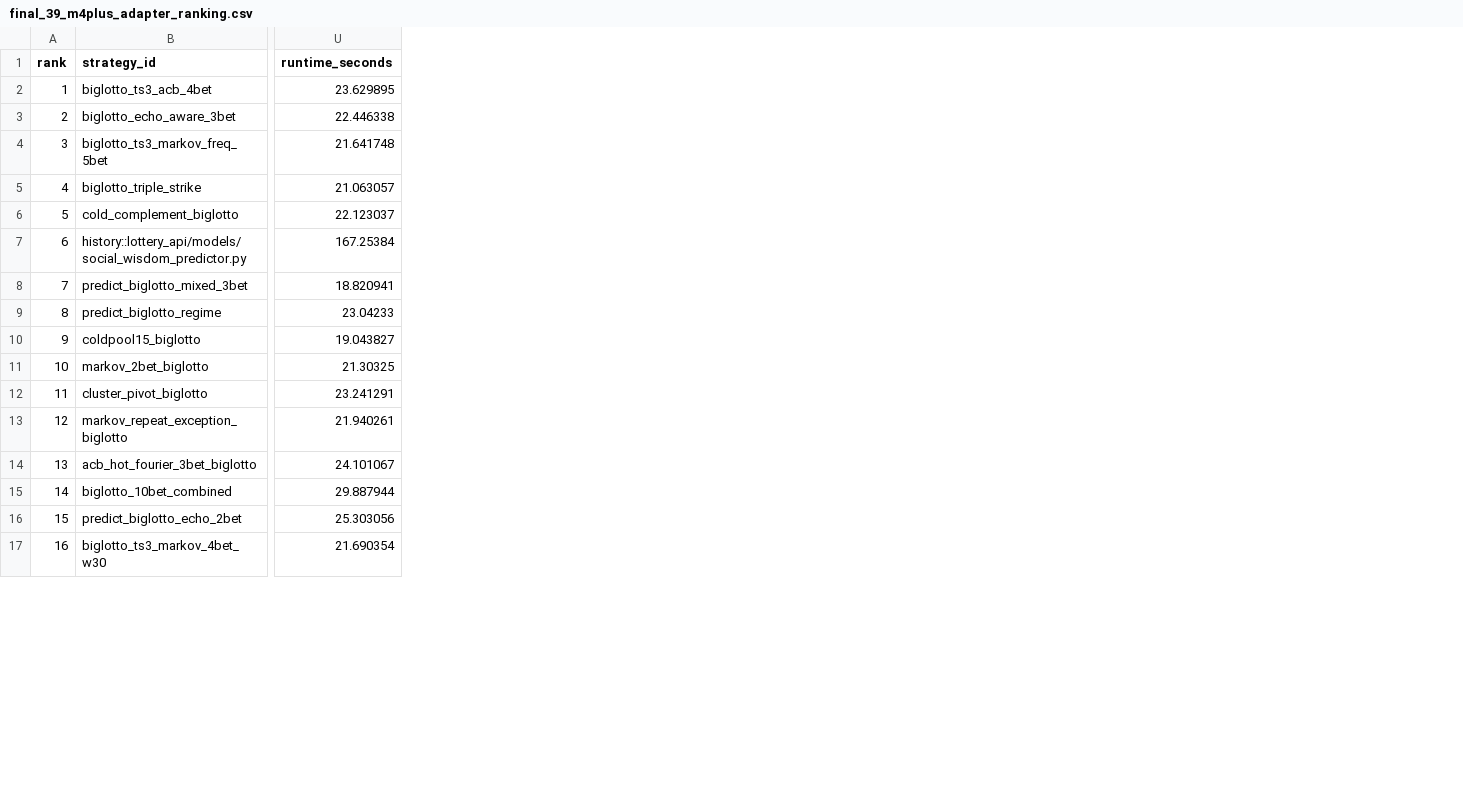
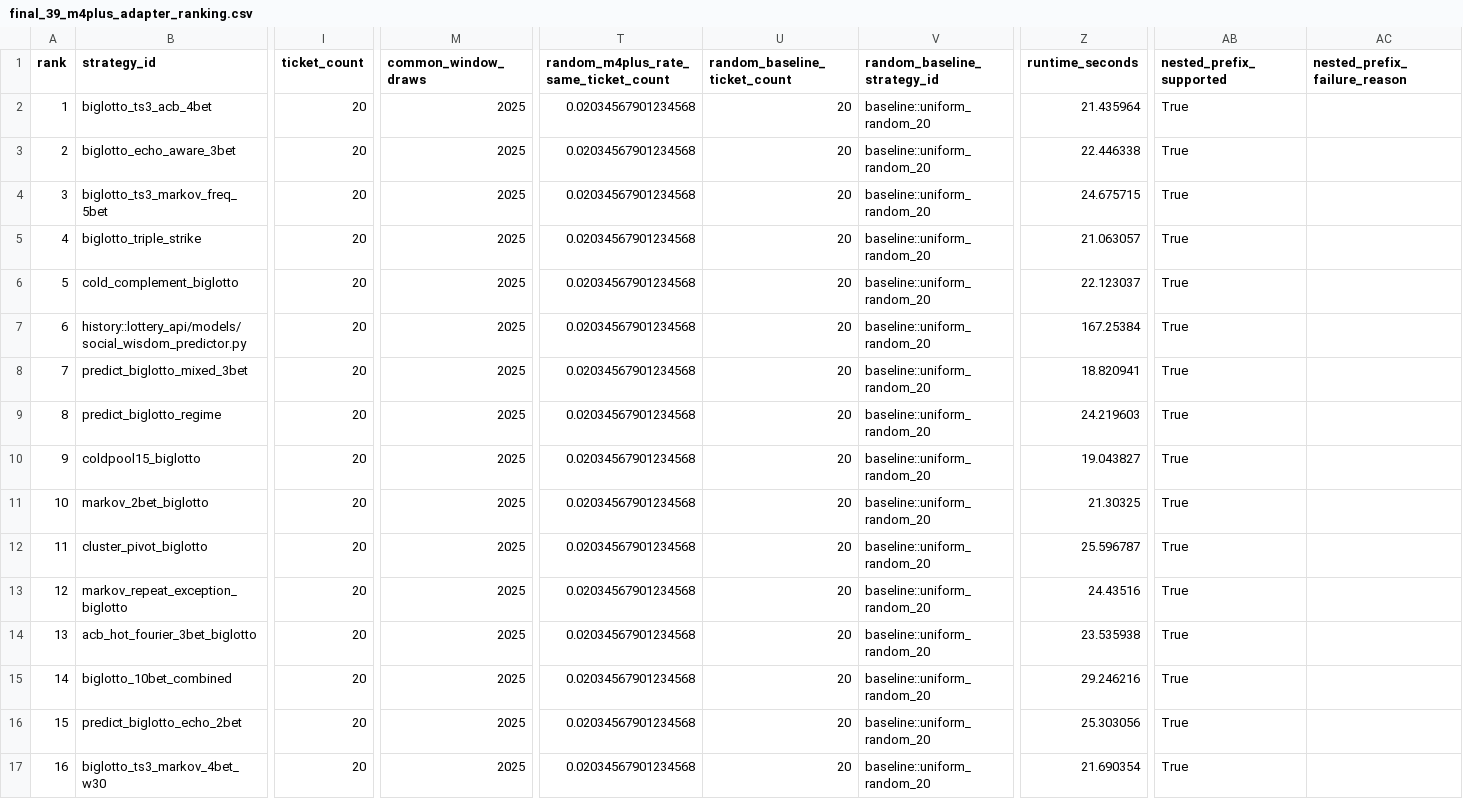
Before and after one commit to kelvinhuang0327/number-pattern-research, a CSV file: outputs/research/p20t_remaining_16_strategy_recovery/final_39_m4plus_adapter_ranking.csv, drawn as a sheet; only a part is shown, gaps mark what is left out; addresses are those after the commit; the diff covers the shown part only; the diff names each change by its address in the sheet, - before the commit and + after, or states it on an @@ line.

```diff
--- a/outputs/research/p20t_remaining_16_strategy_recovery/final_39_m4plus_adapter_ranking.csv
+++ b/outputs/research/p20t_remaining_16_strategy_recovery/final_39_m4plus_adapter_ranking.csv
+column I (ticket_count), rows 2-17: all 20
+column M (common_window_draws), rows 2-17: all 2025
+column T, rows 1-17: random_m4plus_rate_same_ticket_count | 0.02034567901234568 | 0.02034567901234568 | 0.02034567901234568 | 0.02034567901234568 | 0.02034567901234568 | 0.02034567901234568 | 0.02034567901234568 | 0.02034567901234568 | 0.02034567901234568 | 0.02034567901234568 | 0.02034567901234568 | 0.02034567901234568 | 0.02034567901234568 | 0.02034567901234568 | 0.02034567901234568 | 0.02034567901234568
+column U (random_baseline_ticket_count), rows 2-17: all 20
+column V (random_baseline_strategy_id), rows 2-17: all baseline::uniform_random_20
+column AB (nested_prefix_supported), rows 2-17: all True
+column AC (nested_prefix_failure_reason), empty
-Z2 (runtime_seconds): 23.629895
+Z2 (runtime_seconds): 21.435964
-Z4 (runtime_seconds): 21.641748
+Z4 (runtime_seconds): 24.675715
-Z9 (runtime_seconds): 23.04233
+Z9 (runtime_seconds): 24.219603
-Z12 (runtime_seconds): 23.241291
+Z12 (runtime_seconds): 25.596787
-Z13 (runtime_seconds): 21.940261
+Z13 (runtime_seconds): 24.43516
-Z14 (runtime_seconds): 24.101067
+Z14 (runtime_seconds): 23.535938
-Z15 (runtime_seconds): 29.887944
+Z15 (runtime_seconds): 29.246216
```
Also changed, not shown: 5 edited cells elsewhere in this file, outputs/research/p20t_remaining_16_strategy_recovery/final_39_completed_strategy_metrics.csv, outputs/research/p20t_remaining_16_strategy_recovery/final_39_m4plus_all_valid_ranking.csv, 10 other files.
